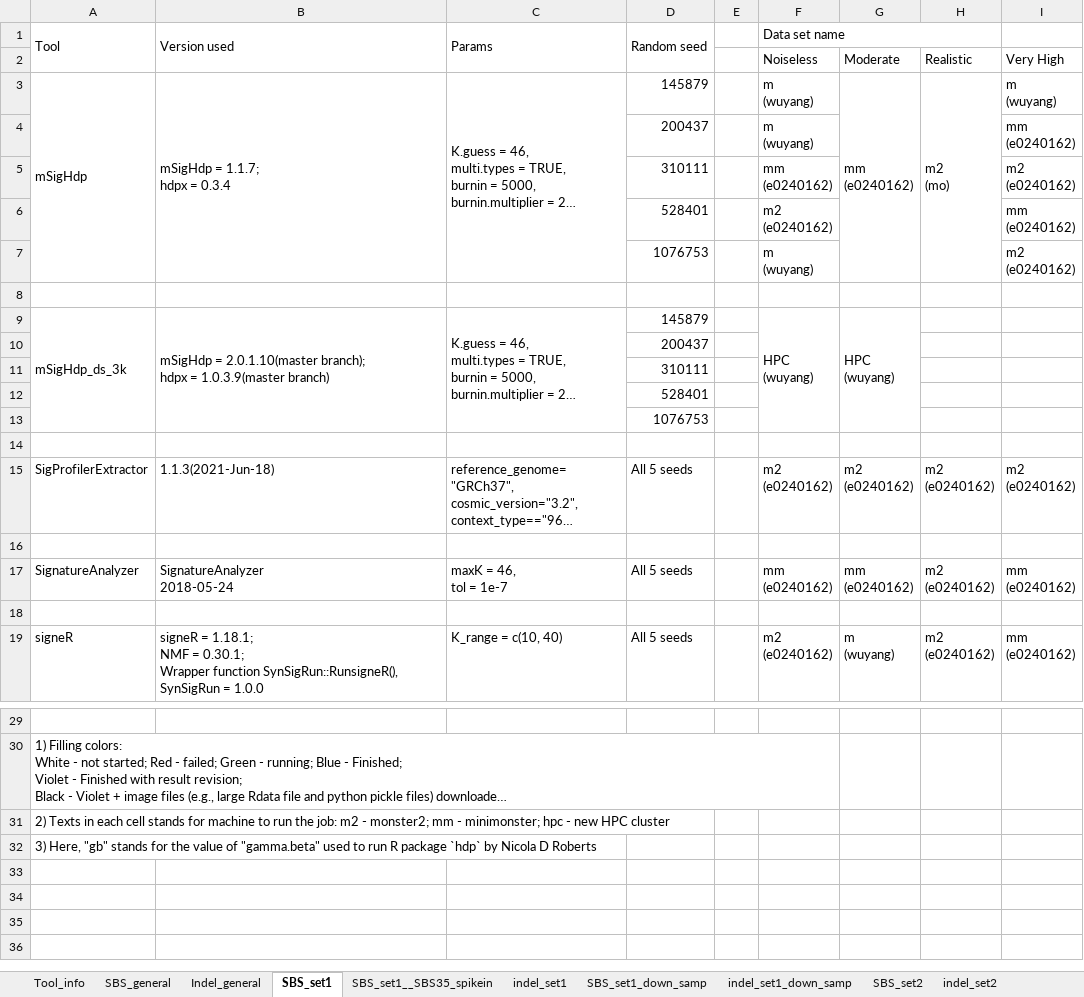
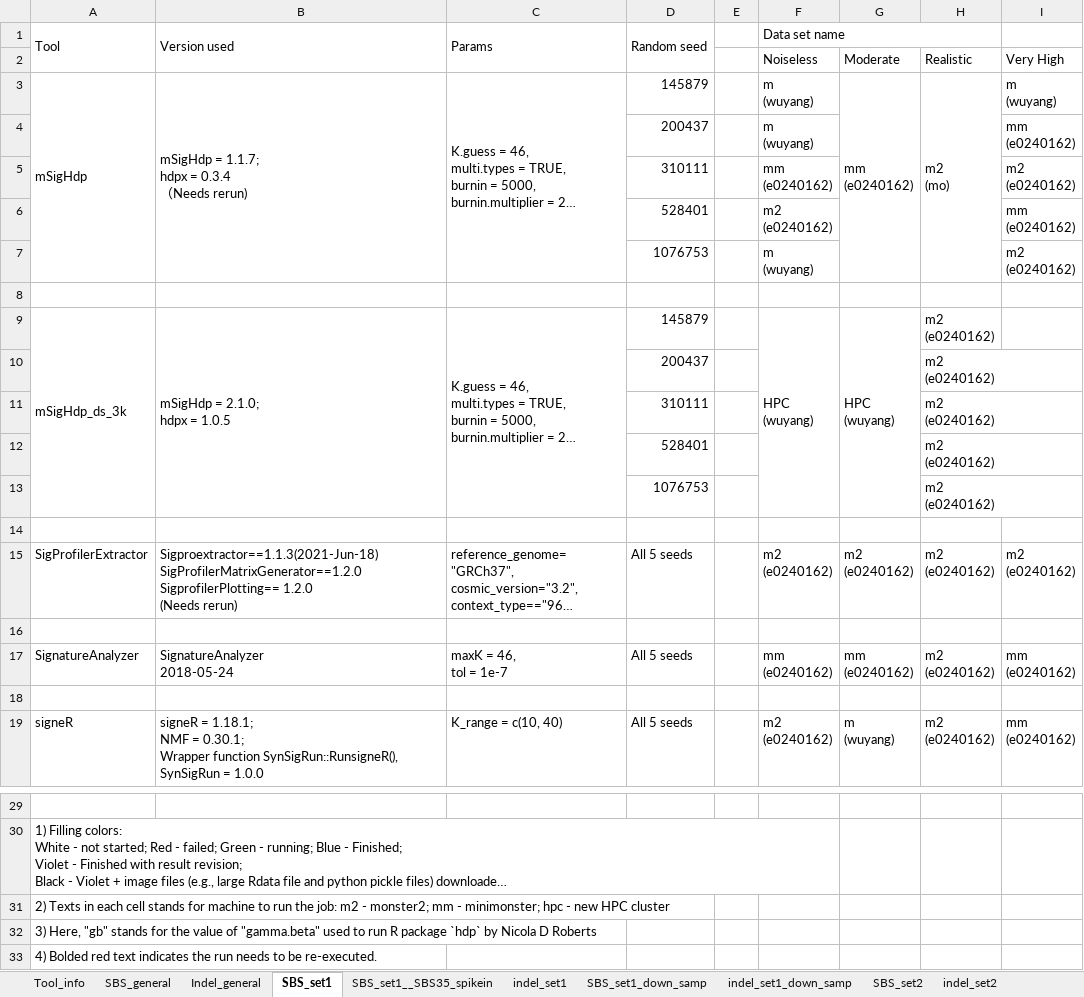
Before and after one commit to steverozen/mSigHdp_paper_sup_files_x1, an Excel workbook: mSigHdp-paper-tracking.xlsx, sheet SBS_set1, drawn as a sheet; only a part is shown, gaps mark what is left out; long unchanged cells end in …; values as stored, in another font and other column widths than the file's, no cell formats; ↵ is a line break in a cell; the diff names each change by its address in the sheet, - before the commit and + after, or states it on an @@ line.

Commit message:
Updated mSigHdp-paper-tracking.xlsx:
Finished checking version for mSigHdp, SigProfilerExtractor runs.

Red indicates the result needs to be rerun with  the latest program version; greeen indicates the result is checked and archived properly.

```diff
--- a/mSigHdp-paper-tracking.xlsx (sheet SBS_set1)
+++ b/mSigHdp-paper-tracking.xlsx (sheet SBS_set1)
-B3 (Version used): mSigHdp = 1.1.7; ↵ hdpx = 0.3.4
+B3 (Version used): mSigHdp = 1.1.7; ↵ hdpx = 0.3.4 ↵ （Needs rerun)
-B9 (Version used): mSigHdp = 2.0.1.10(master branch); ↵ hdpx = 1.0.3.9(master branch)
+B9 (Version used): mSigHdp = 2.1.0; ↵ hdpx = 1.0.5
-H9:H13: (empty)
+H9:H13: m2 ↵ (e0240162)
-B15 (Version used): 1.1.3(2021-Jun-18)
+B15 (Version used): Sigproextractor==1.1.3(2021-Jun-18) ↵ SigProfilerMatrixGenerator==1.2.0 ↵ SigprofilerPlotting== 1.2.0 ↵ (Needs rerun)
+row 33: 4) Bolded red text indicates the run needs to be re-executed.
```
Also changed, not shown: sheet SBS_set1_down_samp, sheet indel_set1_down_samp, sheet indel_set1, sheet SBS_set2, sheet indel_set2, sheet indel_set2_down_samp, 2 more sheets, cell formats.
